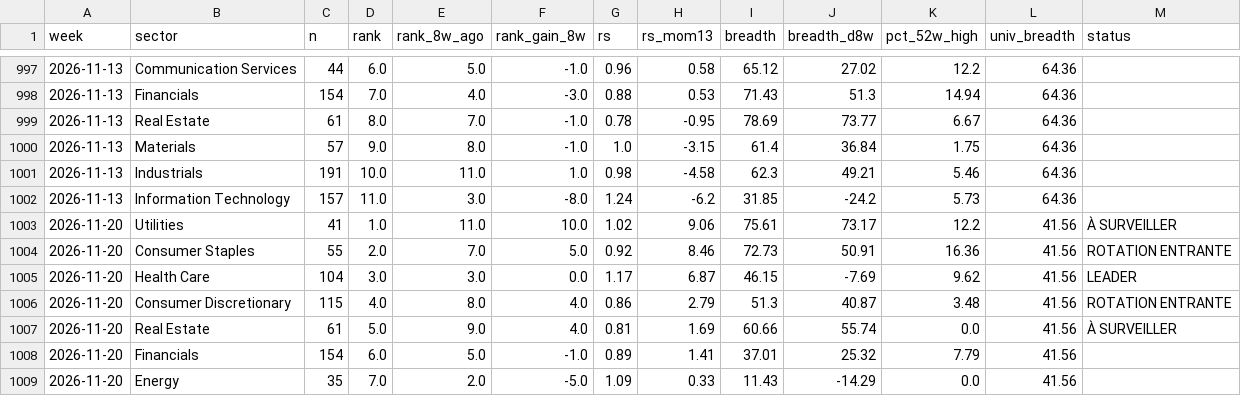
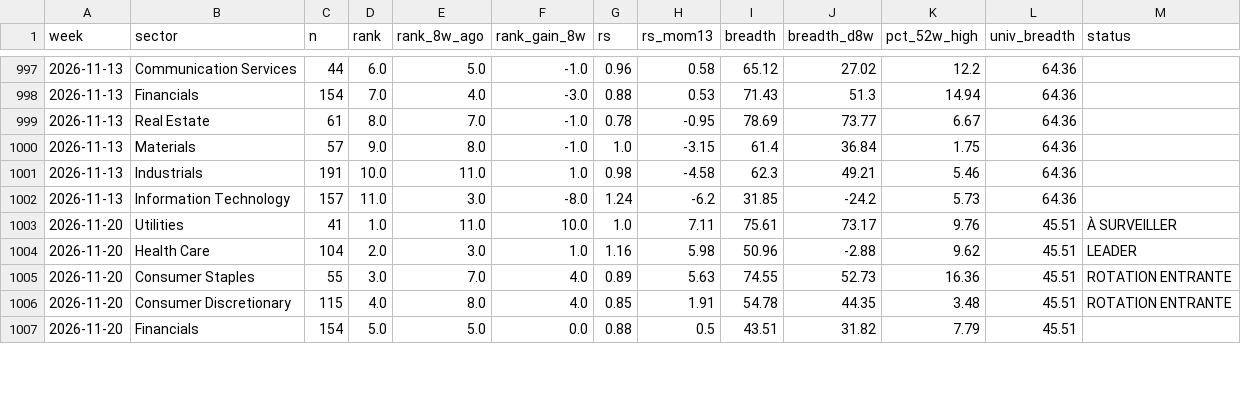
Before and after one commit to BackupBackupFede/ROTATION, a CSV file: history_us.csv, drawn as a sheet; only a part is shown, gaps mark what is left out; the diff covers the shown part only.

```diff
--- a/history_us.csv
+++ b/history_us.csv
@@ -1002,8 +1002,6 @@
 2026-11-13,Information Technology,157,11.0,3.0,-8.0,1.24,-6.2,31.85,-24.2,5.73,64.36,
-2026-11-20,Utilities,41,1.0,11.0,10.0,1.02,9.06,75.61,73.17,12.2,41.56,À SURVEILLER
-2026-11-20,Consumer Staples,55,2.0,7.0,5.0,0.92,8.46,72.73,50.91,16.36,41.56,ROTATION ENTRANTE
-2026-11-20,Health Care,104,3.0,3.0,0.0,1.17,6.87,46.15,-7.69,9.62,41.56,LEADER
-2026-11-20,Consumer Discretionary,115,4.0,8.0,4.0,0.86,2.79,51.3,40.87,3.48,41.56,ROTATION ENTRANTE
-2026-11-20,Real Estate,61,5.0,9.0,4.0,0.81,1.69,60.66,55.74,0.0,41.56,À SURVEILLER
-2026-11-20,Financials,154,6.0,5.0,-1.0,0.89,1.41,37.01,25.32,7.79,41.56,
-2026-11-20,Energy,35,7.0,2.0,-5.0,1.09,0.33,11.43,-14.29,0.0,41.56,
+2026-11-20,Utilities,41,1.0,11.0,10.0,1.0,7.11,75.61,73.17,9.76,45.51,À SURVEILLER
+2026-11-20,Health Care,104,2.0,3.0,1.0,1.16,5.98,50.96,-2.88,9.62,45.51,LEADER
+2026-11-20,Consumer Staples,55,3.0,7.0,4.0,0.89,5.63,74.55,52.73,16.36,45.51,ROTATION ENTRANTE
+2026-11-20,Consumer Discretionary,115,4.0,8.0,4.0,0.85,1.91,54.78,44.35,3.48,45.51,ROTATION ENTRANTE
+2026-11-20,Financials,154,5.0,5.0,0.0,0.88,0.5,43.51,31.82,7.79,45.51,
```
Also changed, not shown: 3 added rows, 1 removed row and 24 edited cells elsewhere in this file, history_fr.csv, 2 other files.
